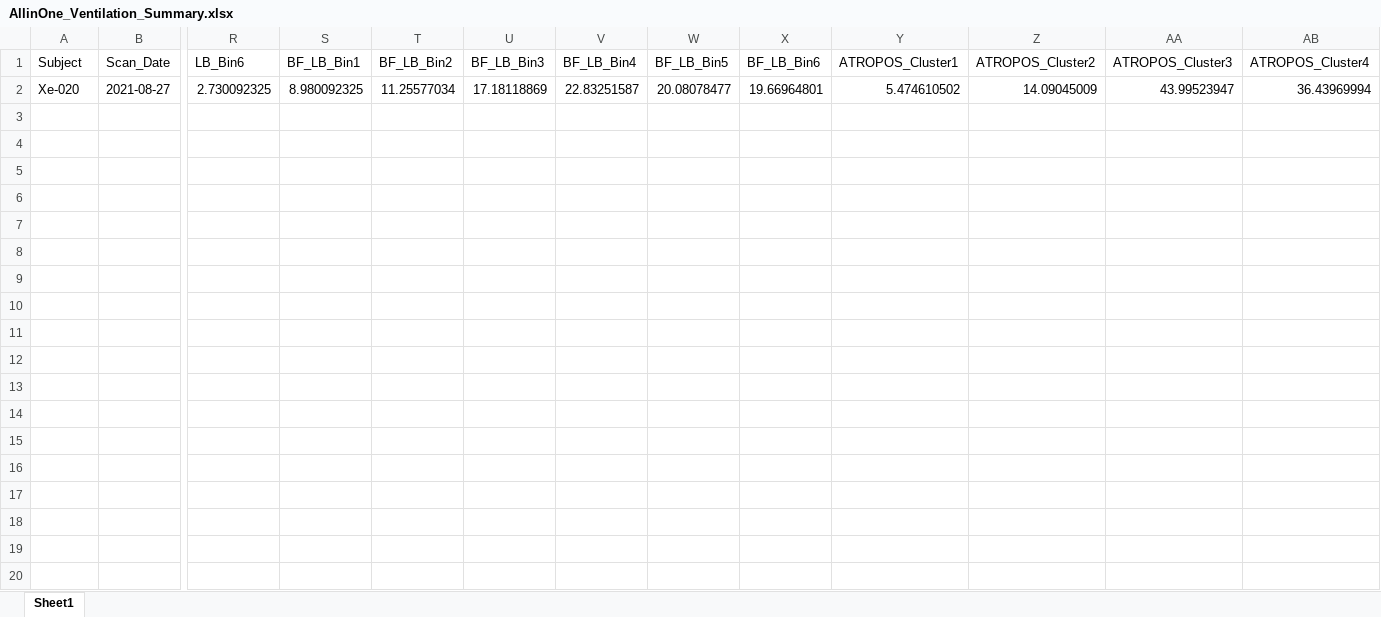
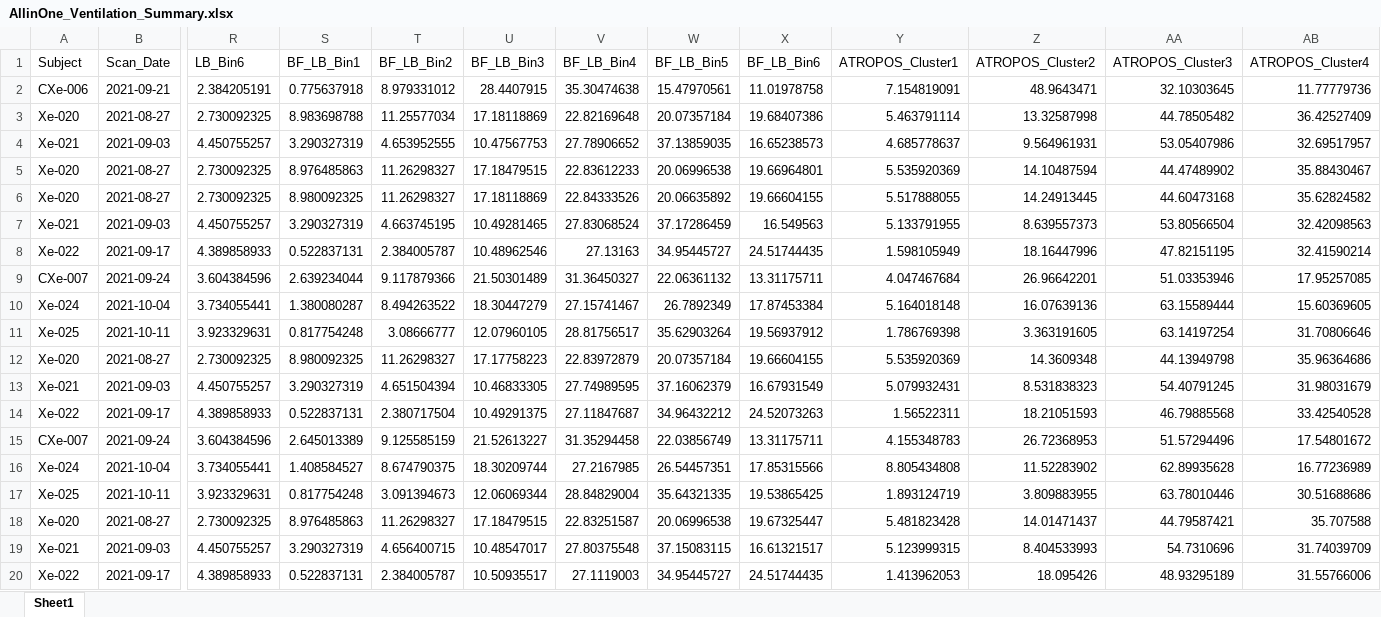
Before and after one commit to pniedbalski3/All_in_one_Xenon_Analysis, an Excel workbook: AncillaryFiles/AllinOne_Ventilation_Summary.xlsx, sheet Sheet1, drawn as a sheet; only a part is shown, gaps mark what is left out; values as stored, in another font and other column widths than the file's, no borders; addresses are those after the commit; rows hold the shown columns only; the diff covers the shown part only; the diff names each change by its address in the sheet, - before the commit and + after, or states it on an @@ line.

```diff
--- a/AncillaryFiles/AllinOne_Ventilation_Summary.xlsx (sheet Sheet1)
+++ b/AncillaryFiles/AllinOne_Ventilation_Summary.xlsx (sheet Sheet1)
+row 2: CXe-006 | 2021-09-21 | 2.384205191 | 0.775637918 | 8.979331012 | 28.4407915 | 35.30474638 | 15.47970561 | 11.01978758 | 7.154819091 | 48.9643471 | 32.10303645 | 11.77779736
-S3 (BF_LB_Bin1): 8.980092325
+S3 (BF_LB_Bin1): 8.983698788
-V3 (BF_LB_Bin4): 22.83251587
+V3 (BF_LB_Bin4): 22.82169648
-W3 (BF_LB_Bin5): 20.08078477
+W3 (BF_LB_Bin5): 20.07357184
-X3 (BF_LB_Bin6): 19.66964801
+X3 (BF_LB_Bin6): 19.68407386
-Y3 (ATROPOS_Cluster1): 5.474610502
+Y3 (ATROPOS_Cluster1): 5.463791114
-Z3 (ATROPOS_Cluster2): 14.09045009
+Z3 (ATROPOS_Cluster2): 13.32587998
-AA3 (ATROPOS_Cluster3): 43.99523947
+AA3 (ATROPOS_Cluster3): 44.78505482
-AB3 (ATROPOS_Cluster4): 36.43969994
+AB3 (ATROPOS_Cluster4): 36.42527409
+row 4: Xe-021 | 2021-09-03 | 4.450755257 | 3.290327319 | 4.653952555 | 10.47567753 | 27.78906652 | 37.13859035 | 16.65238573 | 4.685778637 | 9.564961931 | 53.05407986 | 32.69517957
+row 5: Xe-020 | 2021-08-27 | 2.730092325 | 8.976485863 | 11.26298327 | 17.18479515 | 22.83612233 | 20.06996538 | 19.66964801 | 5.535920369 | 14.10487594 | 44.47489902 | 35.88430467
+row 6: Xe-020 | 2021-08-27 | 2.730092325 | 8.980092325 | 11.26298327 | 17.18118869 | 22.84333526 | 20.06635892 | 19.66604155 | 5.517888055 | 14.24913445 | 44.60473168 | 35.62824582
+row 7: Xe-021 | 2021-09-03 | 4.450755257 | 3.290327319 | 4.663745195 | 10.49281465 | 27.83068524 | 37.17286459 | 16.549563 | 5.133791955 | 8.639557373 | 53.80566504 | 32.42098563
+row 8: Xe-022 | 2021-09-17 | 4.389858933 | 0.522837131 | 2.384005787 | 10.48962546 | 27.13163 | 34.95445727 | 24.51744435 | 1.598105949 | 18.16447996 | 47.82151195 | 32.41590214
+row 9: CXe-007 | 2021-09-24 | 3.604384596 | 2.639234044 | 9.117879366 | 21.50301489 | 31.36450327 | 22.06361132 | 13.31175711 | 4.047467684 | 26.96642201 | 51.03353946 | 17.95257085
+row 10: Xe-024 | 2021-10-04 | 3.734055441 | 1.380080287 | 8.494263522 | 18.30447279 | 27.15741467 | 26.7892349 | 17.87453384 | 5.164018148 | 16.07639136 | 63.15589444 | 15.60369605
+row 11: Xe-025 | 2021-10-11 | 3.923329631 | 0.817754248 | 3.08666777 | 12.07960105 | 28.81756517 | 35.62903264 | 19.56937912 | 1.786769398 | 3.363191605 | 63.14197254 | 31.70806646
+row 12: Xe-020 | 2021-08-27 | 2.730092325 | 8.980092325 | 11.26298327 | 17.17758223 | 22.83972879 | 20.07357184 | 19.66604155 | 5.535920369 | 14.3609348 | 44.13949798 | 35.96364686
+row 13: Xe-021 | 2021-09-03 | 4.450755257 | 3.290327319 | 4.651504394 | 10.46833305 | 27.74989595 | 37.16062379 | 16.67931549 | 5.079932431 | 8.531838323 | 54.40791245 | 31.98031679
+row 14: Xe-022 | 2021-09-17 | 4.389858933 | 0.522837131 | 2.380717504 | 10.49291375 | 27.11847687 | 34.96432212 | 24.52073263 | 1.56522311 | 18.21051593 | 46.79885568 | 33.42540528
+row 15: CXe-007 | 2021-09-24 | 3.604384596 | 2.645013389 | 9.125585159 | 21.52613227 | 31.35294458 | 22.03856749 | 13.31175711 | 4.155348783 | 26.72368953 | 51.57294496 | 17.54801672
+row 16: Xe-024 | 2021-10-04 | 3.734055441 | 1.408584527 | 8.674790375 | 18.30209744 | 27.2167985 | 26.54457351 | 17.85315566 | 8.805434808 | 11.52283902 | 62.89935628 | 16.77236989
+row 17: Xe-025 | 2021-10-11 | 3.923329631 | 0.817754248 | 3.091394673 | 12.06069344 | 28.84829004 | 35.64321335 | 19.53865425 | 1.893124719 | 3.809883955 | 63.78010446 | 30.51688686
+row 18: Xe-020 | 2021-08-27 | 2.730092325 | 8.976485863 | 11.26298327 | 17.18479515 | 22.83251587 | 20.06996538 | 19.67325447 | 5.481823428 | 14.01471437 | 44.79587421 | 35.707588
+row 19: Xe-021 | 2021-09-03 | 4.450755257 | 3.290327319 | 4.656400715 | 10.48547017 | 27.80375548 | 37.15083115 | 16.61321517 | 5.123999315 | 8.404533993 | 54.7310696 | 31.74039709
+row 20: Xe-022 | 2021-09-17 | 4.389858933 | 0.522837131 | 2.384005787 | 10.50935517 | 27.1119003 | 34.95445727 | 24.51744435 | 1.413962053 | 18.095426 | 48.93295189 | 31.55766006
```
Also changed, not shown: 13 added rows elsewhere in this sheet, AncillaryFiles/AllinOne_Gas_Exchange_Summary.xlsx, 3 other files.
